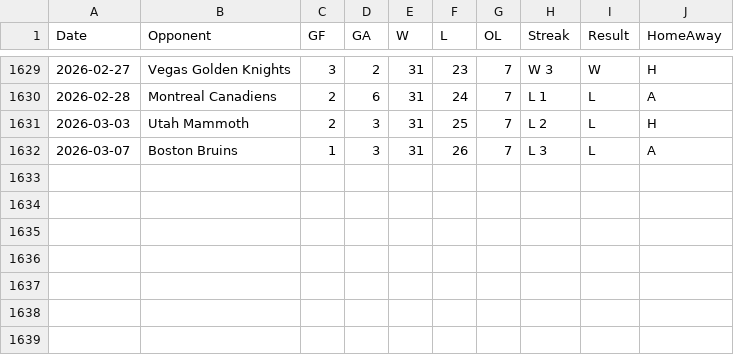
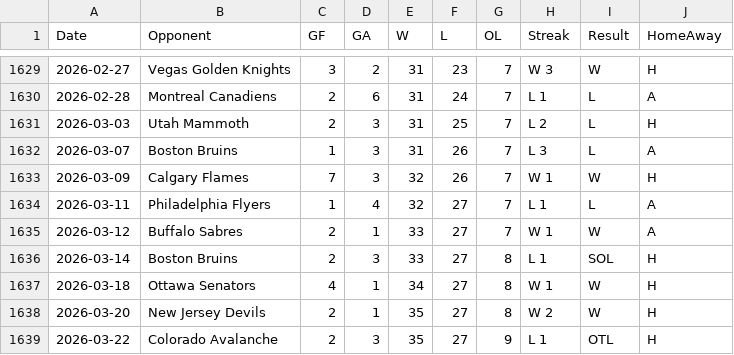
Before and after one commit to jeffreyz374/Ovi-Gretzky-Comparison-Project, a CSV file: Data/ovi-potential-games.csv, drawn as a sheet; only a part is shown, gaps mark what is left out.

Commit message:
added games and goals for Mar 9th, Mar 11th, Mar 12th, Mar 14th, Mar 18th, Mar 20th, and Mar 22nd

```diff
--- a/Data/ovi-potential-games.csv
+++ b/Data/ovi-potential-games.csv
@@ -1632 +1632,8 @@
 2026-03-07,"Boston Bruins",1,3,31,26,7,"L 3","L","A"
+2026-03-09,"Calgary Flames",7,3,32,26,7,"W 1","W","H"
+2026-03-11,"Philadelphia Flyers",1,4,32,27,7,"L 1","L","A"
+2026-03-12,"Buffalo Sabres",2,1,33,27,7,"W 1","W","A"
+2026-03-14,"Boston Bruins",2,3,33,27,8,"L 1","SOL","H"
+2026-03-18,"Ottawa Senators",4,1,34,27,8,"W 1","W","H"
+2026-03-20,"New Jersey Devils",2,1,35,27,8,"W 2","W","H"
+2026-03-22,"Colorado Avalanche",2,3,35,27,9,"L 1","OTL","H"
```
Also changed, not shown: Data/ovi-data.csv.
